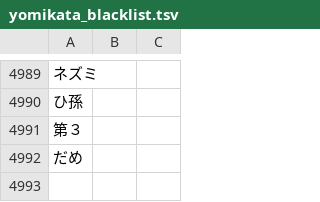
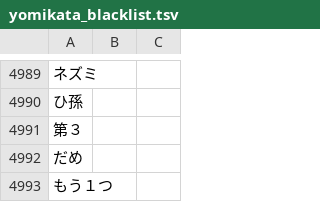
Before and after one commit to attilammagyar/jp-flashcards, a TSV file: skritter/yomikata_blacklist.tsv, drawn as a sheet; only a part is shown, gaps mark what is left out.

```diff
--- a/skritter/yomikata_blacklist.tsv
+++ b/skritter/yomikata_blacklist.tsv
@@ -4992 +4992,2 @@
 だめ
+もう１つ
```
Also changed, not shown: skritter/skritter.my_list.tsv.
